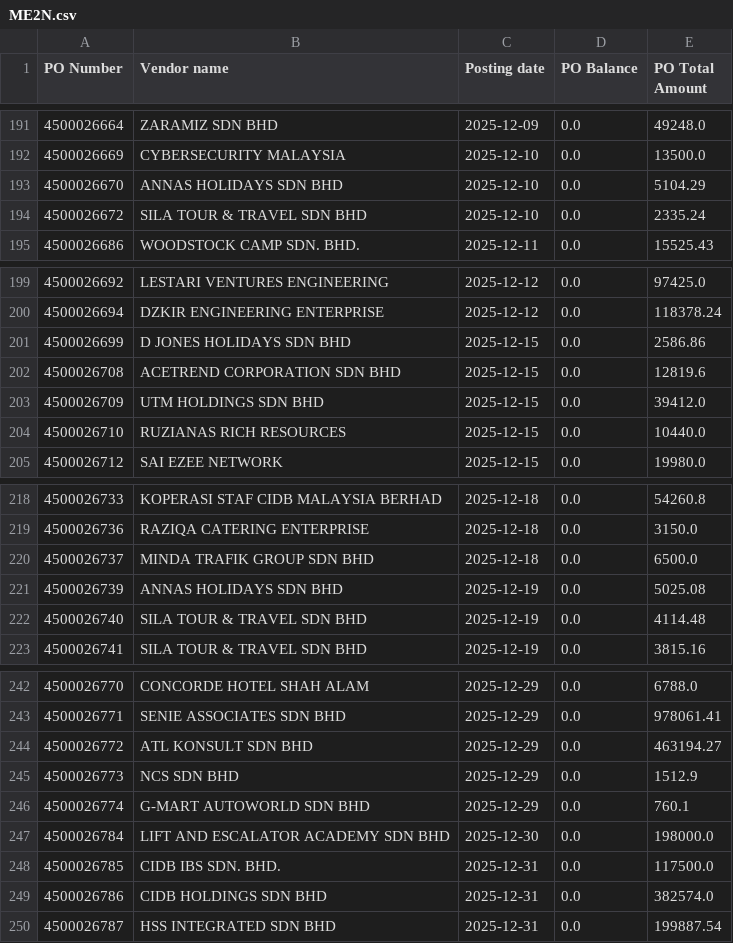
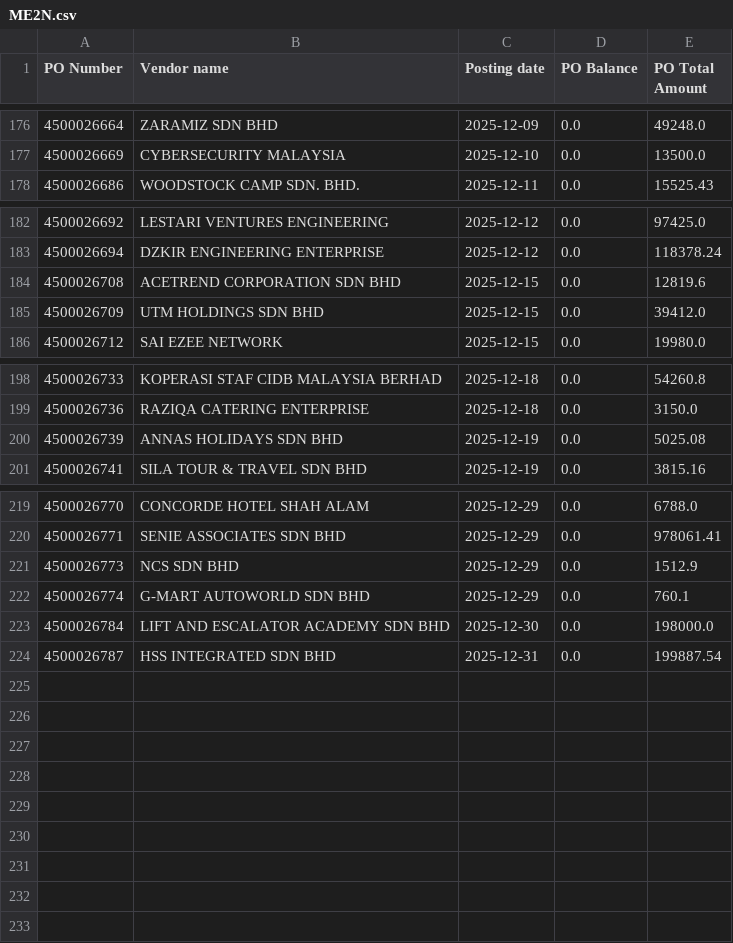
Before and after one commit to NabilZhafri89/Dashboard-Tunggakan-PO, a CSV file: ME2N.csv, drawn as a sheet; only a part is shown, gaps mark what is left out; the diff covers the shown part only.

```diff
--- a/ME2N.csv
+++ b/ME2N.csv
@@ -192,4 +177,2 @@
 4500026669,CYBERSECURITY MALAYSIA,2025-12-10,0.0,13500.0
-4500026670,ANNAS HOLIDAYS SDN BHD,2025-12-10,0.0,5104.29
-4500026672,SILA TOUR & TRAVEL SDN BHD,2025-12-10,0.0,2335.24
 4500026686,WOODSTOCK CAMP SDN. BHD.,2025-12-11,0.0,15525.43
@@ -200,6 +183,4 @@
 4500026694,DZKIR ENGINEERING ENTERPRISE,2025-12-12,0.0,118378.24
-4500026699,D JONES HOLIDAYS SDN BHD,2025-12-15,0.0,2586.86
 4500026708,ACETREND CORPORATION SDN BHD,2025-12-15,0.0,12819.6
 4500026709,UTM HOLDINGS SDN BHD,2025-12-15,0.0,39412.0
-4500026710,RUZIANAS RICH RESOURCES,2025-12-15,0.0,10440.0
 4500026712,SAI EZEE NETWORK,2025-12-15,0.0,19980.0
@@ -219,5 +199,3 @@
 4500026736,RAZIQA CATERING ENTERPRISE,2025-12-18,0.0,3150.0
-4500026737,MINDA TRAFIK GROUP SDN BHD,2025-12-18,0.0,6500.0
 4500026739,ANNAS HOLIDAYS SDN BHD,2025-12-19,0.0,5025.08
-4500026740,SILA TOUR & TRAVEL SDN BHD,2025-12-19,0.0,4114.48
 4500026741,SILA TOUR & TRAVEL SDN BHD,2025-12-19,0.0,3815.16
@@ -243,3 +220,2 @@
 4500026771,SENIE ASSOCIATES SDN BHD,2025-12-29,0.0,978061.41
-4500026772,ATL KONSULT SDN BHD,2025-12-29,0.0,463194.27
 4500026773,NCS SDN BHD,2025-12-29,0.0,1512.9
@@ -247,4 +223,2 @@
 4500026784,LIFT AND ESCALATOR ACADEMY SDN BHD,2025-12-30,0.0,198000.0
-4500026785,CIDB IBS SDN. BHD.,2025-12-31,0.0,117500.0
-4500026786,CIDB HOLDINGS SDN BHD,2025-12-31,0.0,382574.0
 4500026787,HSS INTEGRATED SDN BHD,2025-12-31,0.0,199887.54
```
Also changed, not shown: 1 added row, 18 removed rows and 6 edited cells elsewhere in this file, ME2K.csv, Manual_PTJ_template.csv.
